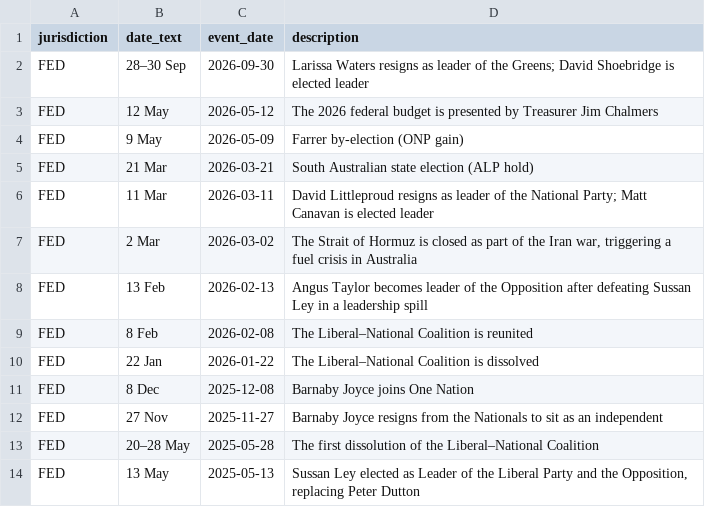
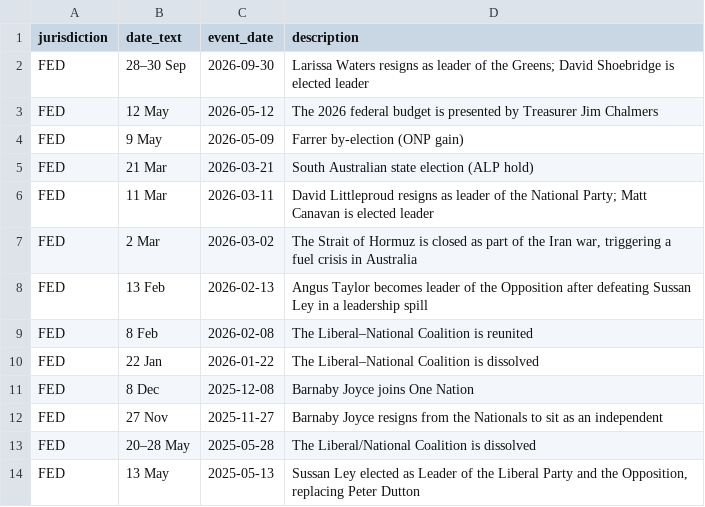
Before and after one commit to RPBatchelor/crystal-ballot, a CSV file: data/processed/events_fed-next.csv, drawn as a sheet.

```diff
--- a/data/processed/events_fed-next.csv
+++ b/data/processed/events_fed-next.csv
@@ -12,3 +12,3 @@ FED,8 Dec,2025-12-08,Barnaby Joyce joins One Nation
 FED,27 Nov,2025-11-27,Barnaby Joyce resigns from the Nationals to sit as an independent
-FED,20–28 May,2025-05-28,The first dissolution of the Liberal–National Coalition
+FED,20–28 May,2025-05-28,The Liberal/National Coalition is dissolved
 FED,13 May,2025-05-13,"Sussan Ley elected as Leader of the Liberal Party and the Opposition, replacing Peter Dutton"
```
Also changed, not shown: data/processed/polls_fed-next.csv, data/processed/polls_fed_all.csv, 14 other files.
